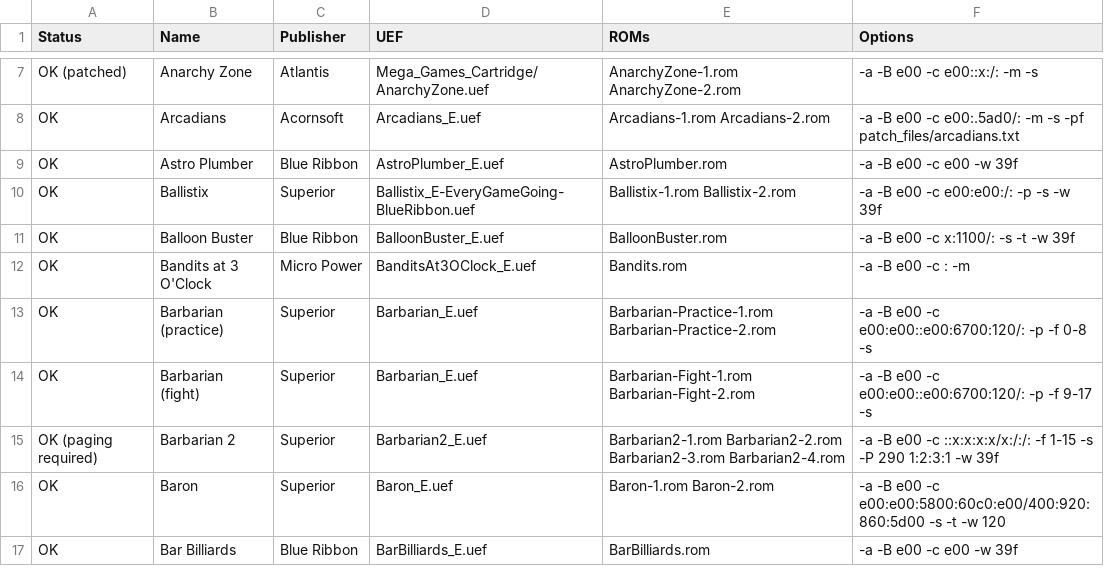
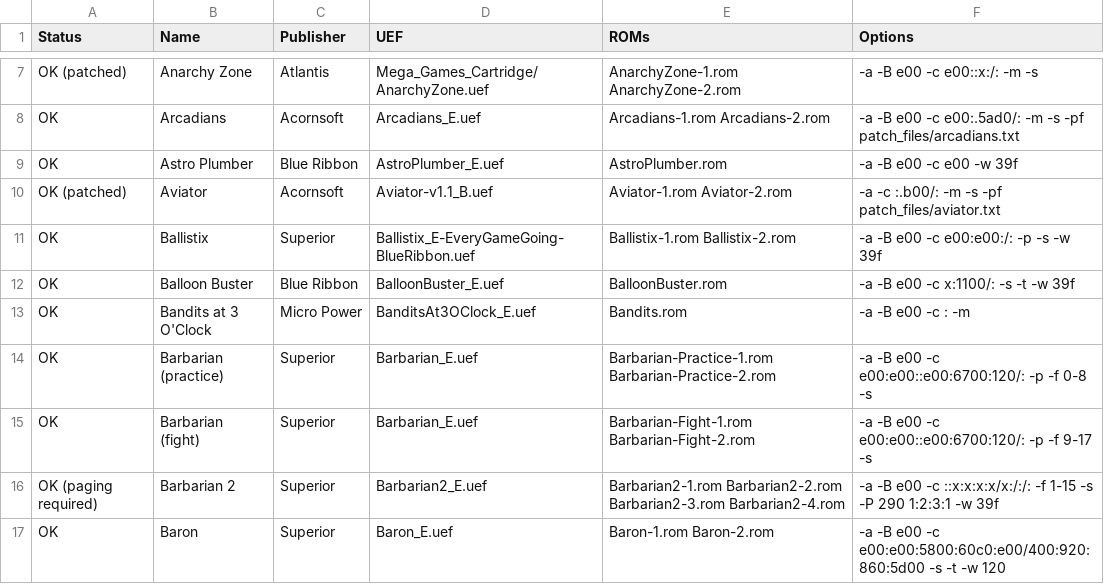
Before and after one commit to stardot/MegaGamesCartridge-ROM-recipes, a CSV file: roms.csv, drawn as a sheet; only a part is shown, gaps mark what is left out; the shorter side is filled out with more unchanged rows.

```diff
--- a/roms.csv
+++ b/roms.csv
@@ -9,2 +9,3 @@ OK,Arcadians,Acornsoft,Arcadians_E.uef,Arcadians-1.rom Arcadians-2.rom,-a -B e00
 OK,Astro Plumber,Blue Ribbon,AstroPlumber_E.uef,AstroPlumber.rom,-a -B e00 -c e00 -w 39f
+OK (patched),Aviator,Acornsoft,Aviator-v1.1_B.uef,Aviator-1.rom Aviator-2.rom,-a -c :.b00/: -m -s -pf patch_files/aviator.txt
 OK,Ballistix,Superior,Ballistix_E-EveryGameGoing-BlueRibbon.uef,Ballistix-1.rom Ballistix-2.rom,-a -B e00 -c e00:e00:/: -p -s -w 39f
```
Also changed, not shown: 3 other files.
